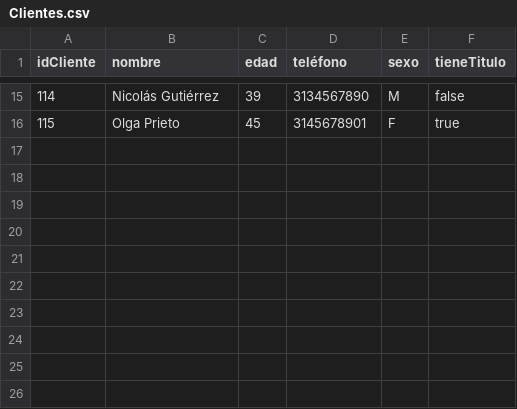
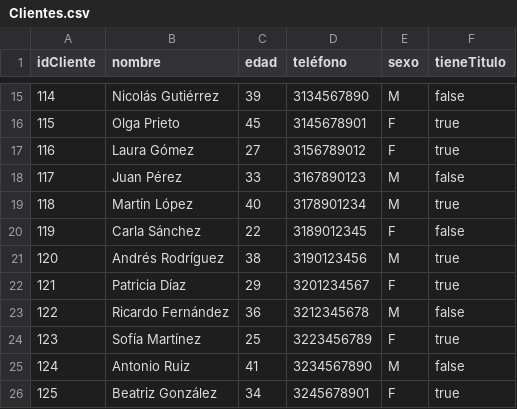
Before and after one commit to JuD4Mo/Actividad-Bases-de-Datos-Orientadas-a-Grafos-en-Neo4j-, a CSV file: Clientes.csv, drawn as a sheet; only a part is shown, gaps mark what is left out; the diff names each change by its address in the sheet, - before the commit and + after, or states it on an @@ line.

Commit message:
Update Clientes.csv

```diff
--- a/Clientes.csv
+++ b/Clientes.csv
+row 17: 116 | Laura Gómez | 27 | 3156789012 | F | true
+row 18: 117 | Juan Pérez | 33 | 3167890123 | M | false
+row 19: 118 | Martín López | 40 | 3178901234 | M | true
+row 20: 119 | Carla Sánchez | 22 | 3189012345 | F | false
+row 21: 120 | Andrés Rodríguez | 38 | 3190123456 | M | true
+row 22: 121 | Patricia Díaz | 29 | 3201234567 | F | true
+row 23: 122 | Ricardo Fernández | 36 | 3212345678 | M | false
+row 24: 123 | Sofía Martínez | 25 | 3223456789 | F | true
+row 25: 124 | Antonio Ruiz | 41 | 3234567890 | M | false
+row 26: 125 | Beatriz González | 34 | 3245678901 | F | true
```
